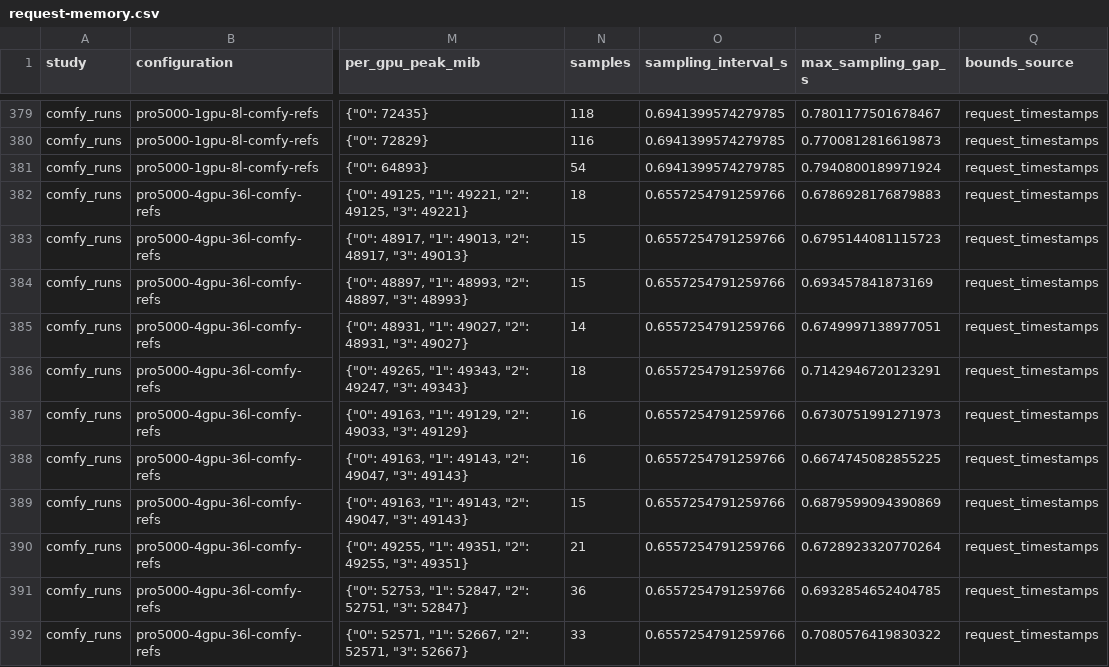
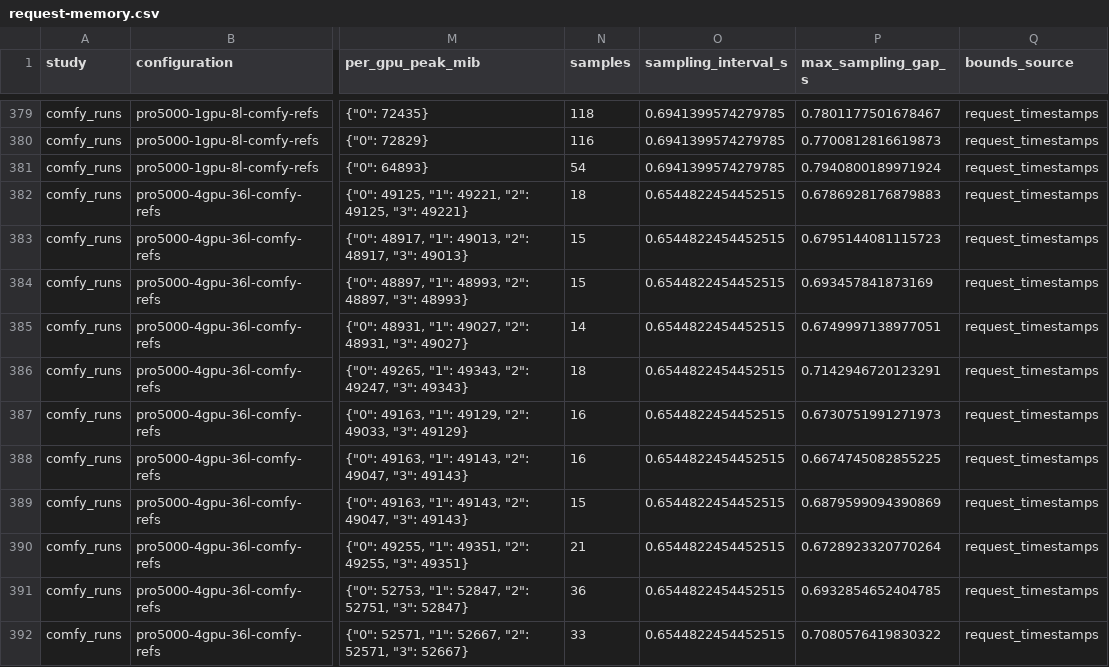
Before and after one commit to lishunyang12/fasth3-omni-evaluation-20261018, a CSV file: pro5000-4gpu/omni-local/request-memory.csv, drawn as a sheet; only a part is shown, gaps mark what is left out; the diff covers the shown part only; the diff names each change by its address in the sheet, - before the commit and + after, or states it on an @@ line.

```diff
--- a/pro5000-4gpu/omni-local/request-memory.csv
+++ b/pro5000-4gpu/omni-local/request-memory.csv
-O382:O392 (sampling_interval_s): 0.6557254791259766
+O382:O392 (sampling_interval_s): 0.6544822454452515
```
Also changed, not shown: 8 added rows and 2 edited cells elsewhere in this file, 4 other files.
